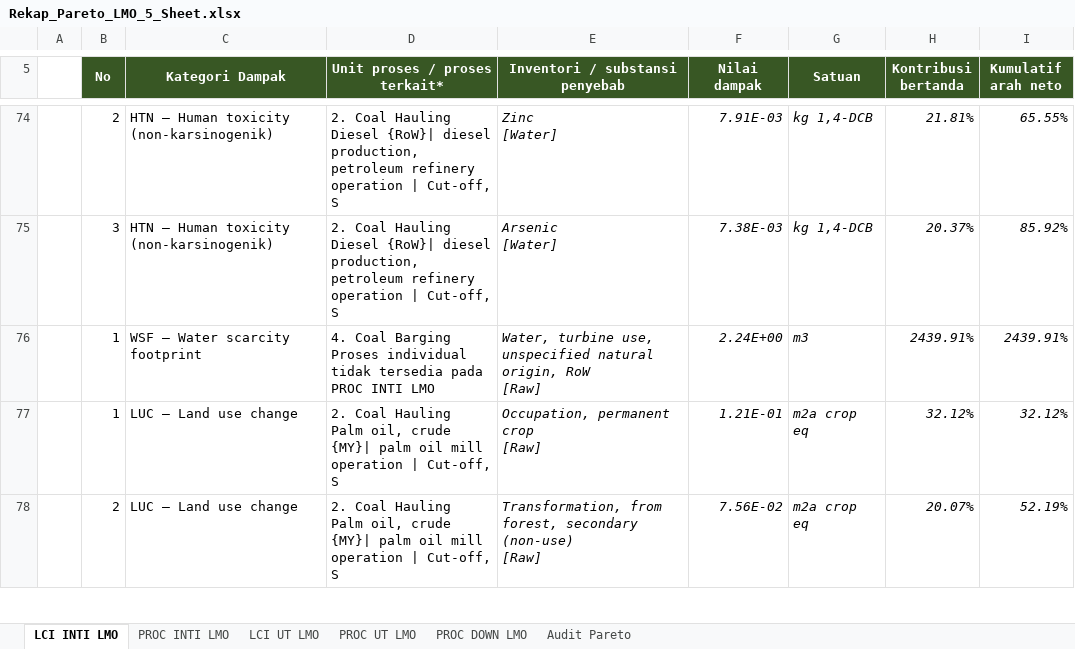
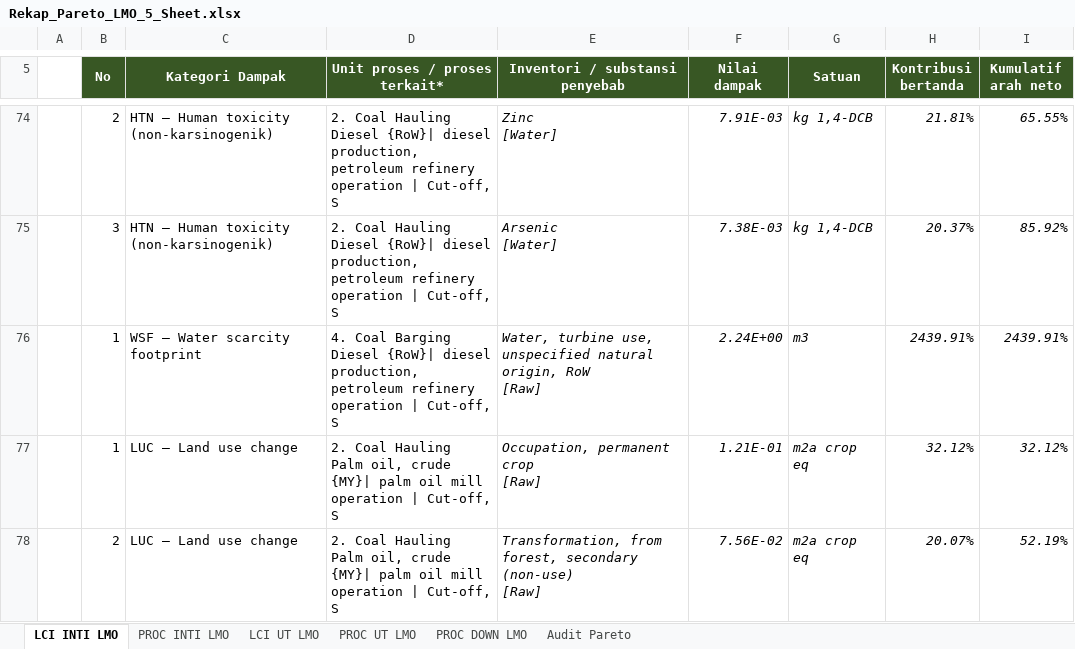
Before and after one commit to jasunka-consultingcodex/codex-LCA, an Excel workbook: Rekap_Pareto_LMO_5_Sheet.xlsx, sheet LCI INTI LMO, drawn as a sheet; only a part is shown, gaps mark what is left out; values as stored, in another font and other column widths than the file's, no borders; ↵ is a line break in a cell; the diff names each change by its address in the sheet, - before the commit and + after, or states it on an @@ line.

Commit message:
Complete LMO PROC INTI WSF and refresh LCI and PROC recaps

```diff
--- a/Rekap_Pareto_LMO_5_Sheet.xlsx (sheet LCI INTI LMO)
+++ b/Rekap_Pareto_LMO_5_Sheet.xlsx (sheet LCI INTI LMO)
-D76 (Unit proses / proses terkait*): …Coal Barging ↵ Proses individual tidak tersedia pada PROC INTI LMO
+D76 (Unit proses / proses terkait*): …Coal Barging ↵ Diesel {RoW}| diesel production, petroleum refinery operation | Cut-off, S
```
Also changed, not shown: sheet Audit Pareto, sheet PROC INTI LMO, sheet PROC DOWN LMO, sheet PROC UT LMO, 6 other files.
